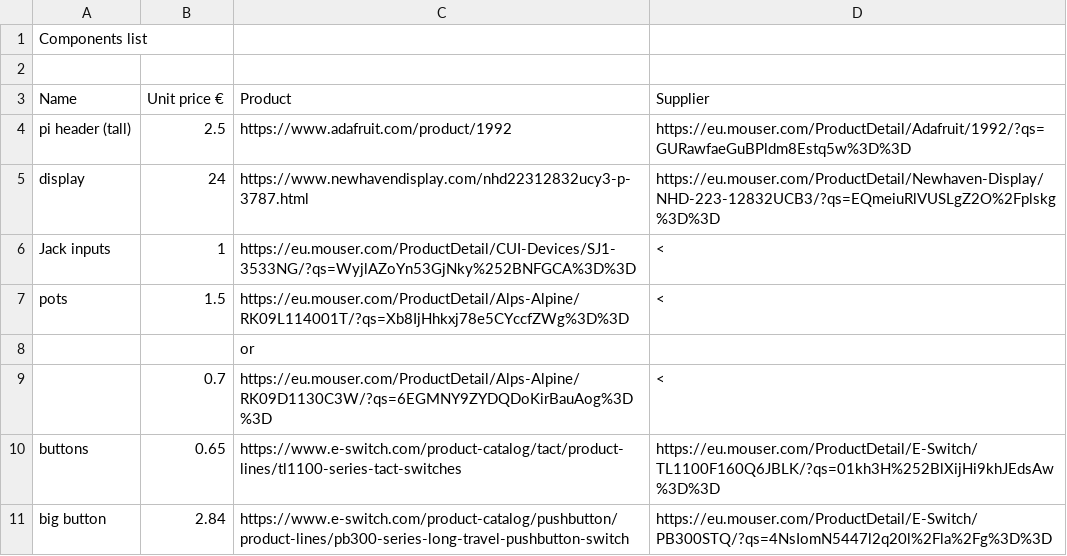
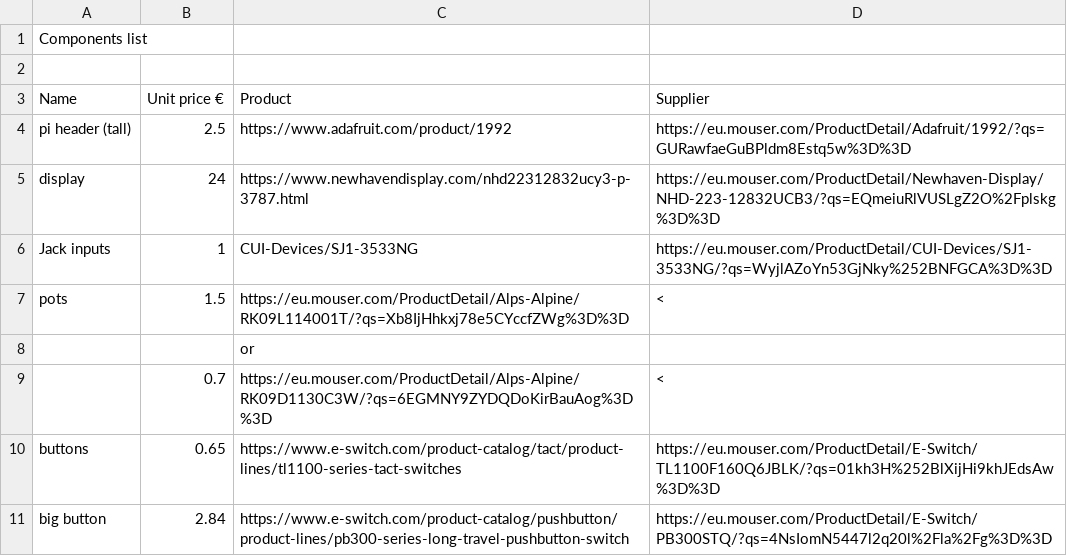
Before and after one commit to daviderovell0/bzzzbz, a CSV file: hardware/v2.0/components.csv, drawn as a sheet.

```diff
--- a/hardware/v2.0/components.csv
+++ b/hardware/v2.0/components.csv
@@ -5,3 +5,3 @@ pi header (tall),2.5,https://www.adafruit.com/product/1992,https://eu.mouser.com
 display,24,https://www.newhavendisplay.com/nhd22312832ucy3-p-3787.html,https://eu.mouser.com/ProductDetail/Newhaven-Display/NHD-223-12832UCB3/?qs=EQmeiuRlVUSLgZ2O%2Fplskg%3D%3D
-Jack inputs,1,https://eu.mouser.com/ProductDetail/CUI-Devices/SJ1-3533NG/?qs=WyjlAZoYn53GjNky%252BNFGCA%3D%3D,<
+Jack inputs,1,CUI-Devices/SJ1-3533NG,https://eu.mouser.com/ProductDetail/CUI-Devices/SJ1-3533NG/?qs=WyjlAZoYn53GjNky%252BNFGCA%3D%3D
 pots,1.5,https://eu.mouser.com/ProductDetail/Alps-Alpine/RK09L114001T/?qs=Xb8IjHhkxj78e5CYccfZWg%3D%3D,<
```
Also changed, not shown: 17 other files.
